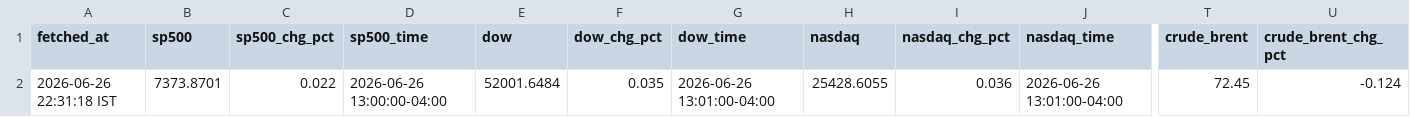
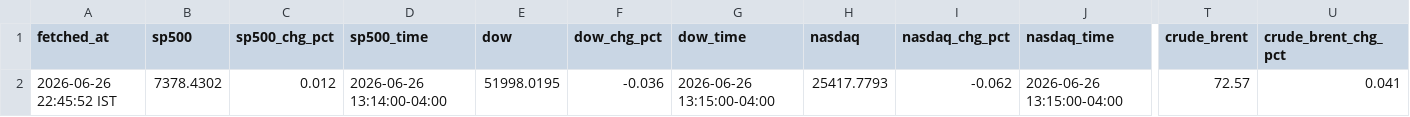
Before and after one commit to ashishKAgg/nse-derivative-oi, a CSV file: globalCues/global_latest.csv, drawn as a sheet; only a part is shown, gaps mark what is left out; the diff covers the shown part only; the diff names each change by its address in the sheet, - before the commit and + after, or states it on an @@ line.

```diff
--- a/globalCues/global_latest.csv
+++ b/globalCues/global_latest.csv
-A2 (fetched_at): 2026-06-26 22:31:18 IST
+A2 (fetched_at): 2026-06-26 22:45:52 IST
-B2 (sp500): 7373.8701
+B2 (sp500): 7378.4302
-C2 (sp500_chg_pct): 0.022
+C2 (sp500_chg_pct): 0.012
-D2 (sp500_time): 2026-06-26 13:00:00-04:00
+D2 (sp500_time): 2026-06-26 13:14:00-04:00
-E2 (dow): 52001.6484
+E2 (dow): 51998.0195
-F2 (dow_chg_pct): 0.035
+F2 (dow_chg_pct): -0.036
-G2 (dow_time): 2026-06-26 13:01:00-04:00
+G2 (dow_time): 2026-06-26 13:15:00-04:00
-H2 (nasdaq): 25428.6055
+H2 (nasdaq): 25417.7793
-I2 (nasdaq_chg_pct): 0.036
+I2 (nasdaq_chg_pct): -0.062
-J2 (nasdaq_time): 2026-06-26 13:01:00-04:00
+J2 (nasdaq_time): 2026-06-26 13:15:00-04:00
-T2 (crude_brent): 72.45
+T2 (crude_brent): 72.57
-U2 (crude_brent_chg_pct): -0.124
+U2 (crude_brent_chg_pct): 0.041
```
Also changed, not shown: 10 edited cells elsewhere in this file, globalCues/global_history.csv.
